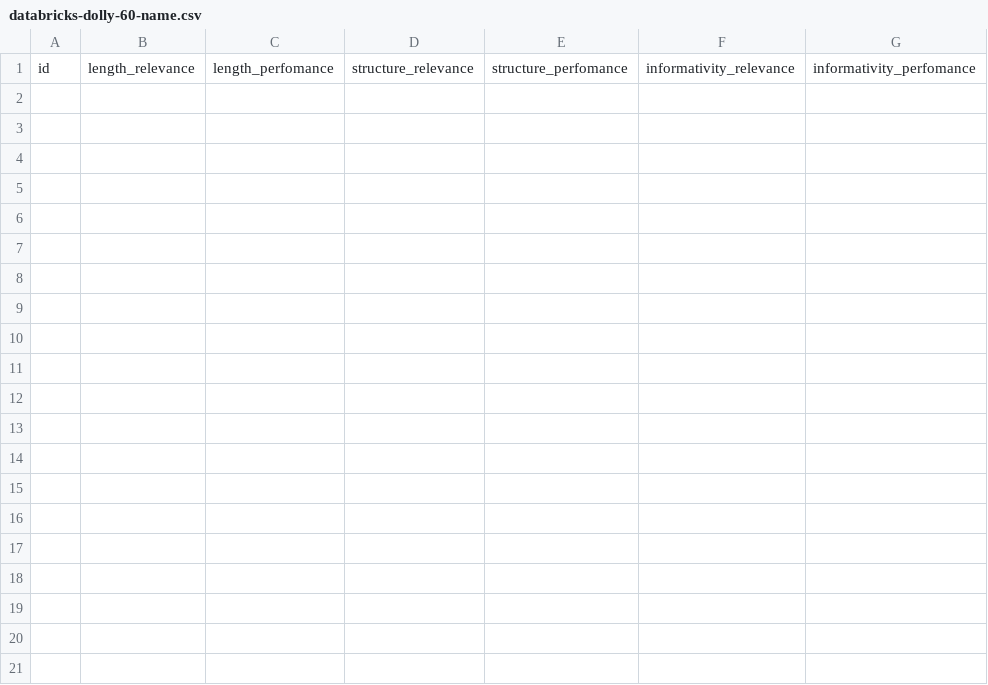
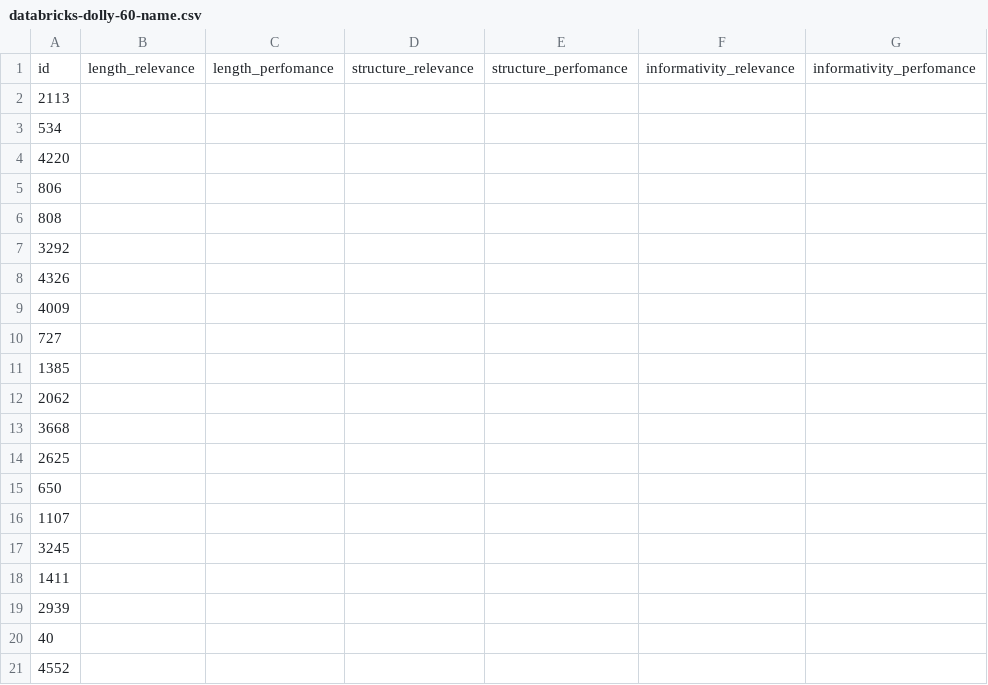
Before and after one commit to RL4LMT/Breaking-down-Helpfulness, a CSV file: annotation/databricks-dolly-60-name.csv, drawn as a sheet; only a part is shown; rows hold the shown columns only; the diff covers the shown part only; the diff names each change by its address in the sheet, - before the commit and + after, or states it on an @@ line.

Commit message:
add ids

```diff
--- a/annotation/databricks-dolly-60-name.csv
+++ b/annotation/databricks-dolly-60-name.csv
+row 2: 2113
+row 3: 534
+row 4: 4220
+row 5: 806
+row 6: 808
+row 7: 3292
+row 8: 4326
+row 9: 4009
+row 10: 727
+row 11: 1385
+row 12: 2062
+row 13: 3668
+row 14: 2625
+row 15: 650
+row 16: 1107
+row 17: 3245
+row 18: 1411
+row 19: 2939
+row 20: 40
+row 21: 4552
```
Also changed, not shown: 40 added rows elsewhere in this file.
